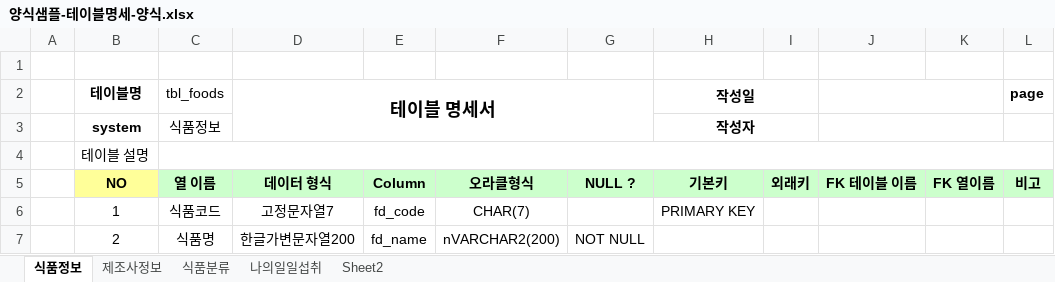
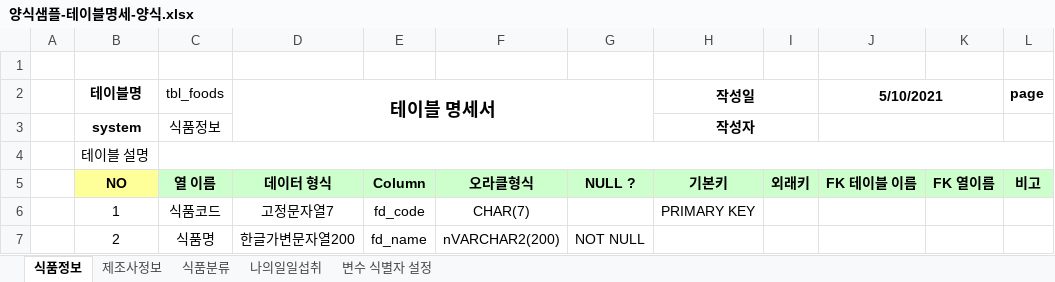
Before and after one commit to soparifly/Biz_403_2021_04_DBMS, an Excel workbook: 2021-05-10-Oneday다이어트/양식샘플-테이블명세-양식.xlsx, sheet 식품정보, drawn as a sheet; only a part is shown; values as stored, in another font and other column widths than the file's, no borders; the diff names each change by its address in the sheet, - before the commit and + after, or states it on an @@ line.

```diff
--- a/2021-05-10-Oneday다이어트/양식샘플-테이블명세-양식.xlsx (sheet 식품정보)
+++ b/2021-05-10-Oneday다이어트/양식샘플-테이블명세-양식.xlsx (sheet 식품정보)
-sheet tab: Sheet2
+sheet tab: 변수 식별자 설정
-J2: (empty)
+J2: 5/10/2021
```
Also changed, not shown: sheet 변수 식별자 설정, sheet 나의일일섭취, formulas that keep their value, 2021-05-10-Oneday다이어트/샘플-가공식품영양정보(2021-05-10).xlsx, 5 other files.
